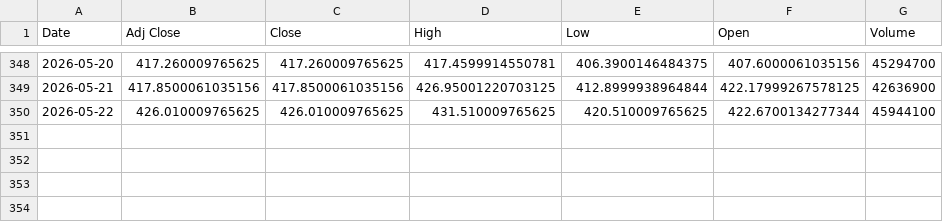
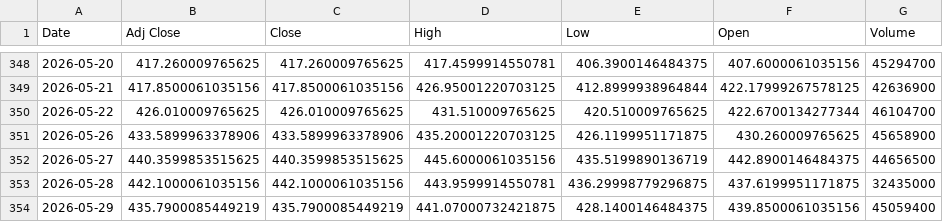
Before and after one commit to Hamza-rami/Stock_trading, a CSV file: TSLA.csv, drawn as a sheet; only a part is shown, gaps mark what is left out.

```diff
--- a/TSLA.csv
+++ b/TSLA.csv
@@ -349,2 +349,6 @@ Date,Adj Close,Close,High,Low,Open,Volume
 2026-05-21,417.8500061035156,417.8500061035156,426.95001220703125,412.8999938964844,422.17999267578125,42636900
-2026-05-22,426.010009765625,426.010009765625,431.510009765625,420.510009765625,422.6700134277344,45944100
+2026-05-22,426.010009765625,426.010009765625,431.510009765625,420.510009765625,422.6700134277344,46104700
+2026-05-26,433.5899963378906,433.5899963378906,435.20001220703125,426.1199951171875,430.260009765625,45658900
+2026-05-27,440.3599853515625,440.3599853515625,445.6000061035156,435.5199890136719,442.8900146484375,44656500
+2026-05-28,442.1000061035156,442.1000061035156,443.9599914550781,436.29998779296875,437.6199951171875,32435000
+2026-05-29,435.7900085449219,435.7900085449219,441.07000732421875,428.1400146484375,439.8500061035156,45059400
```
Also changed, not shown: AAPL.csv, GC=F.csv, 3 other files.
